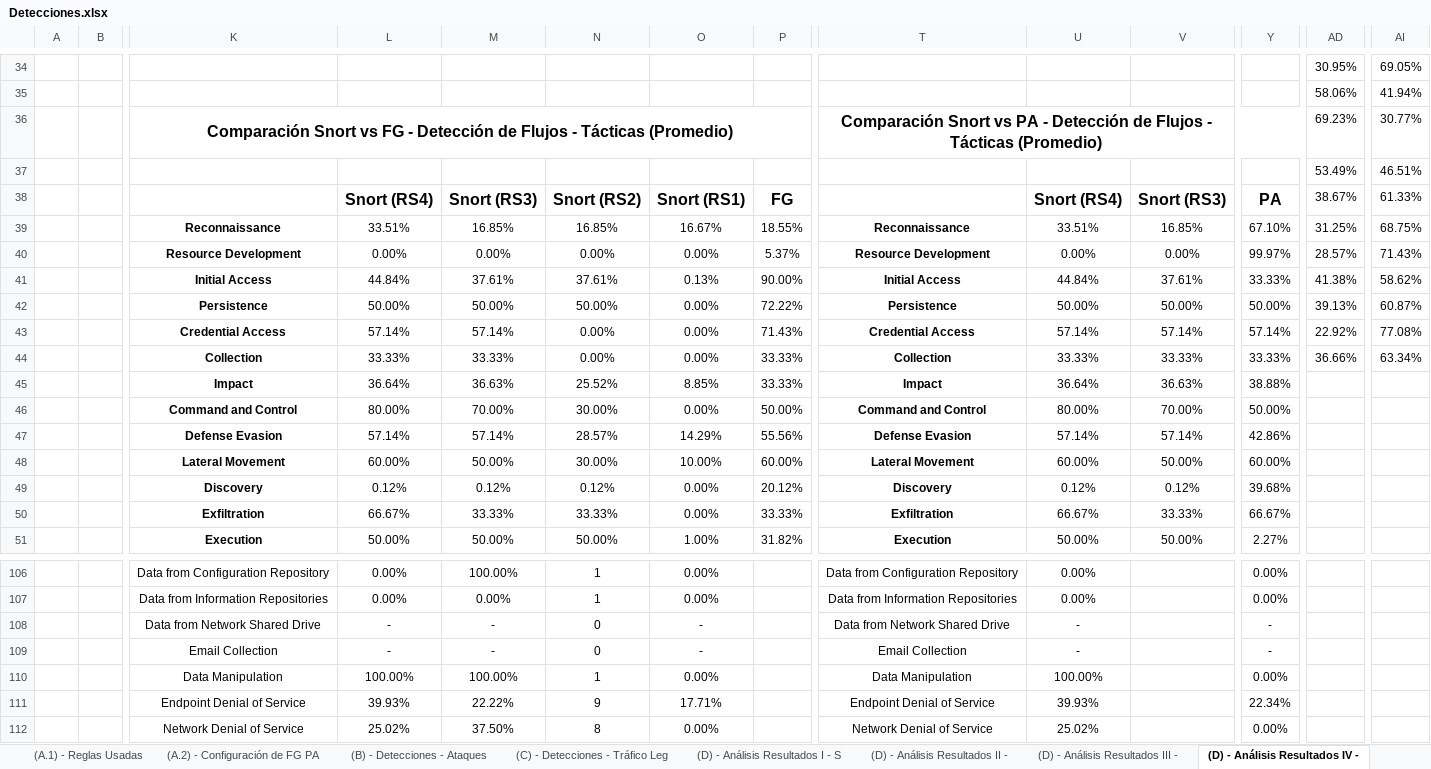
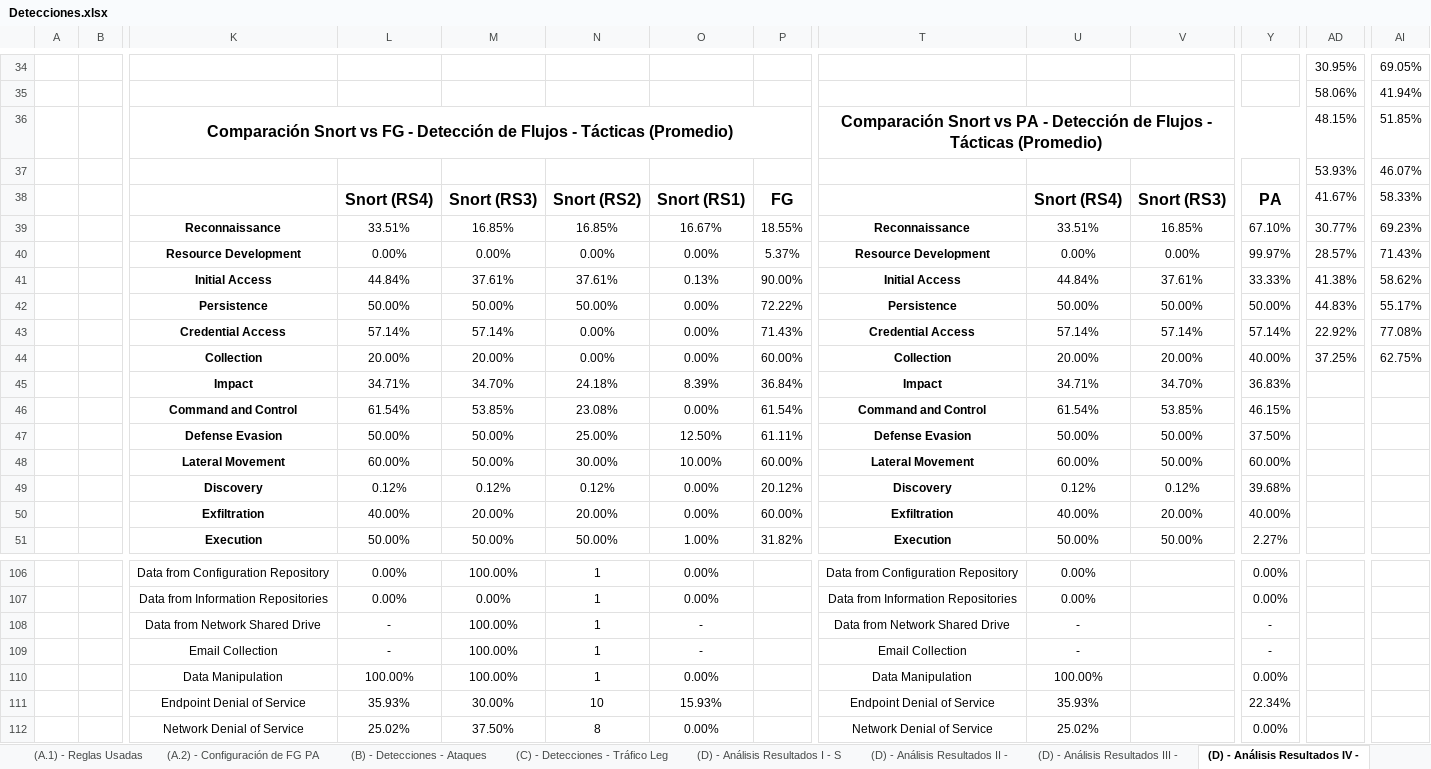
Before and after one commit to javgarbor10/Snort-FG-PA-Analisis_Capacidad_deteccion_Ataques_red, an Excel workbook: Hojas/Detecciones.xlsx, sheet (D) - Análisis Resultados IV -, drawn as a sheet; only a part is shown, gaps mark what is left out; values as stored, in another font and other column widths than the file's, no borders; charts and pictures not drawn; removed rows and columns are numbered as before the commit, all else as after; rows hold the shown columns only; the diff covers the shown part only; the diff names each change by its address in the sheet, - before the commit and + after, or states it on an @@ line.

```diff
--- a/Hojas/Detecciones.xlsx (sheet (D) - Análisis Resultados IV -)
+++ b/Hojas/Detecciones.xlsx (sheet (D) - Análisis Resultados IV -)
-AD36: 69.23%
+AD36: 48.15%
-AI36: 30.77%
+AI36: 51.85%
-AD37: 53.49%
+AD37: 53.93%
-AI37: 46.51%
+AI37: 46.07%
-AD38: 38.67%
+AD38: 41.67%
-AI38: 61.33%
+AI38: 58.33%
-AD39: 31.25%
+AD39: 30.77%
-AI39: 68.75%
+AI39: 69.23%
-AD42: 39.13%
+AD42: 44.83%
-AI42: 60.87%
+AI42: 55.17%
-L44: 33.33%
+L44: 20.00%
-M44: 33.33%
+M44: 20.00%
-P44: 33.33%
+P44: 60.00%
-U44: 33.33%
+U44: 20.00%
-V44: 33.33%
+V44: 20.00%
-Y44: 33.33%
+Y44: 40.00%
-AD44: 36.66%
+AD44: 37.25%
-AI44: 63.34%
+AI44: 62.75%
-row 45:  |  | Impact | 36.64% | 36.63% | 25.52% | 8.85% | 33.33% | Impact | 36.64% | 36.63% | 38.88%
-row 46:  |  | Command and Control | 80.00% | 70.00% | 30.00% | 0.00% | 50.00% | Command and Control | 80.00% | 70.00% | 50.00%
-row 47:  |  | Defense Evasion | 57.14% | 57.14% | 28.57% | 14.29% | 55.56% | Defense Evasion | 57.14% | 57.14% | 42.86%
+row 45:  |  | Impact | 34.71% | 34.70% | 24.18% | 8.39% | 36.84% | Impact | 34.71% | 34.70% | 36.83%
+row 46:  |  | Command and Control | 61.54% | 53.85% | 23.08% | 0.00% | 61.54% | Command and Control | 61.54% | 53.85% | 46.15%
+row 47:  |  | Defense Evasion | 50.00% | 50.00% | 25.00% | 12.50% | 61.11% | Defense Evasion | 50.00% | 50.00% | 37.50%
-row 50:  |  | Exfiltration | 66.67% | 33.33% | 33.33% | 0.00% | 33.33% | Exfiltration | 66.67% | 33.33% | 66.67%
+row 50:  |  | Exfiltration | 40.00% | 20.00% | 20.00% | 0.00% | 60.00% | Exfiltration | 40.00% | 20.00% | 40.00%
-M108:M109: -
+M108:M109: 100.00%
-N108:N109: 0
+N108:N109: 1
-row 111:  |  | Endpoint Denial of Service | 39.93% | 22.22% | 9 | 17.71% |  | Endpoint Denial of Service | 39.93% |  | 22.34%
+row 111:  |  | Endpoint Denial of Service | 35.93% | 30.00% | 10 | 15.93% |  | Endpoint Denial of Service | 35.93% |  | 22.34%
```
Also changed, not shown: 156 added rows and 60 edited cells elsewhere in this sheet, sheet (B) - Detecciones - Ataques, sheet (D) - Análisis Resultados I - S, sheet (D) - Análisis Resultados II -, sheet (D) - Análisis Resultados III -, sheet (F) - Leyenda, formulas that keep their value, charts or pictures.
